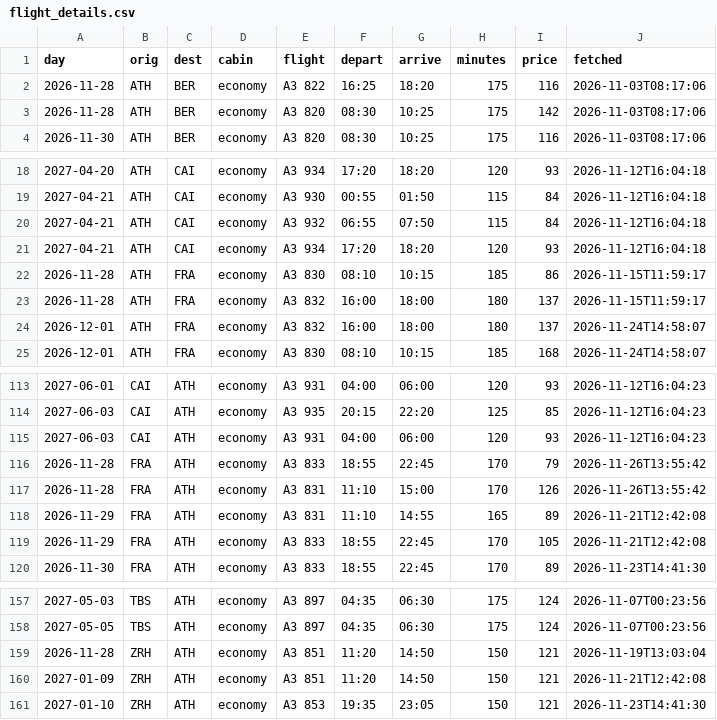
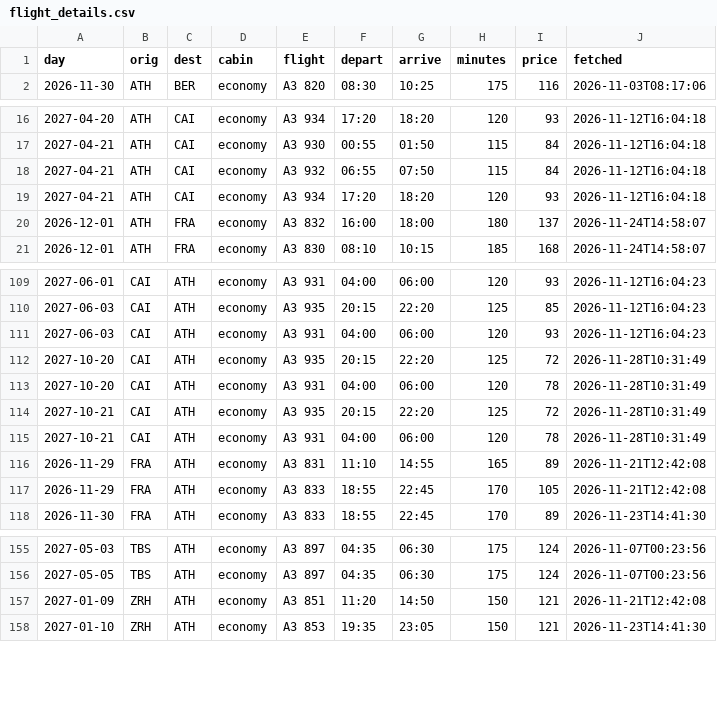
Before and after one commit to Am015-dev/AegeanBook, a CSV file: data/flight_details.csv, drawn as a sheet; only a part is shown, gaps mark what is left out; removed rows and columns are numbered as before the commit, all else as after; the diff names each change by its address in the sheet, - before the commit and + after, or states it on an @@ line.

```diff
--- a/data/flight_details.csv
+++ b/data/flight_details.csv
-row 2: 2026-11-28 | ATH | BER | economy | A3 822 | 16:25 | 18:20 | 175 | 116 | 2026-11-03T08:17:06
-row 3: 2026-11-28 | ATH | BER | economy | A3 820 | 08:30 | 10:25 | 175 | 142 | 2026-11-03T08:17:06
-row 22: 2026-11-28 | ATH | FRA | economy | A3 830 | 08:10 | 10:15 | 185 | 86 | 2026-11-15T11:59:17
-row 23: 2026-11-28 | ATH | FRA | economy | A3 832 | 16:00 | 18:00 | 180 | 137 | 2026-11-15T11:59:17
-row 116: 2026-11-28 | FRA | ATH | economy | A3 833 | 18:55 | 22:45 | 170 | 79 | 2026-11-26T13:55:42
-row 117: 2026-11-28 | FRA | ATH | economy | A3 831 | 11:10 | 15:00 | 170 | 126 | 2026-11-26T13:55:42
+row 112: 2027-10-20 | CAI | ATH | economy | A3 935 | 20:15 | 22:20 | 125 | 72 | 2026-11-28T10:31:49
+row 113: 2027-10-20 | CAI | ATH | economy | A3 931 | 04:00 | 06:00 | 120 | 78 | 2026-11-28T10:31:49
+row 114: 2027-10-21 | CAI | ATH | economy | A3 935 | 20:15 | 22:20 | 125 | 72 | 2026-11-28T10:31:49
+row 115: 2027-10-21 | CAI | ATH | economy | A3 931 | 04:00 | 06:00 | 120 | 78 | 2026-11-28T10:31:49
-row 159: 2026-11-28 | ZRH | ATH | economy | A3 851 | 11:20 | 14:50 | 150 | 121 | 2026-11-19T13:03:04
```
Also changed, not shown: data/routes.csv, data/tracked_routes.csv, 1 other file.
